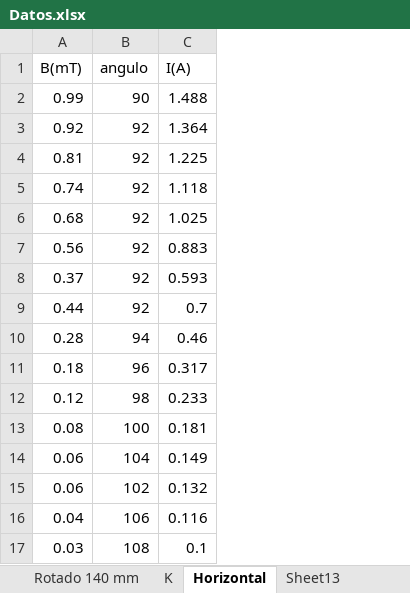
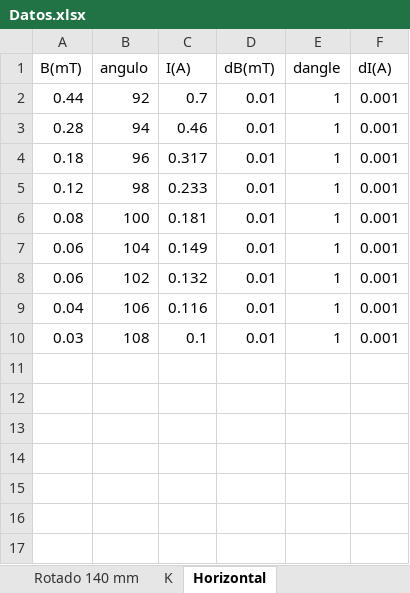
Before and after one commit to c5514/LabIntermedia, an Excel workbook: CampoMagnético/Datos.xlsx, sheet Horizontal, drawn as a sheet; values as stored, in another font and other column widths than the file's, no borders; removed rows and columns are numbered as before the commit, all else as after; the diff names each change by its address in the sheet, - before the commit and + after, or states it on an @@ line.

```diff
--- a/CampoMagnético/Datos.xlsx (sheet Horizontal)
+++ b/CampoMagnético/Datos.xlsx (sheet Horizontal)
-sheet tab: Sheet13
+column D (dB(mT)), rows 2-10: all 0.01
+column E (dangle), rows 2-10: all 1
+column F (dI(A)), rows 2-10: all 0.001
-row 2: 0.99 | 90 | 1.488
-row 3: 0.92 | 92 | 1.364
-row 4: 0.81 | 92 | 1.225
-row 5: 0.74 | 92 | 1.118
-row 6: 0.68 | 92 | 1.025
-row 7: 0.56 | 92 | 0.883
-row 8: 0.37 | 92 | 0.593
```
Also changed, not shown: sheet a=R, sheet 100 mm, sheet K, sheet Rotado 0 mm, sheet 160 mm, sheet 140 mm, 3 more sheets, charts or pictures, 20 other files.
